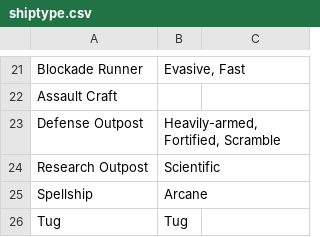
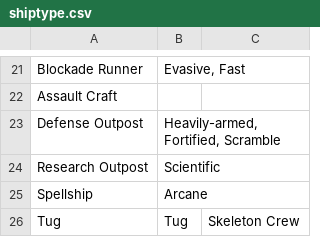
Before and after one commit to herosheets/woin-starships, a CSV file: starship_data/shiptype.csv, drawn as a sheet; only a part is shown, gaps mark what is left out.

Commit message:
Update shiptype.csv

```diff
--- a/starship_data/shiptype.csv
+++ b/starship_data/shiptype.csv
@@ -25,2 +25,2 @@ Research Outpost,Scientific
 Spellship,Arcane
-Tug,Tug
+Tug,Tug, Skeleton Crew
```
